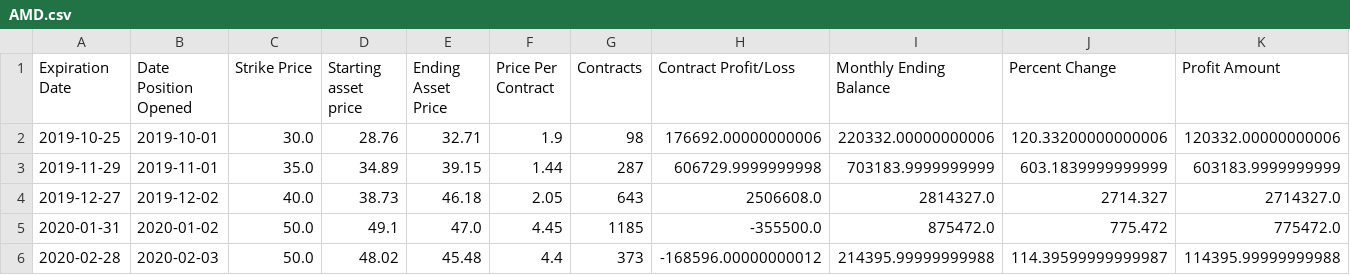
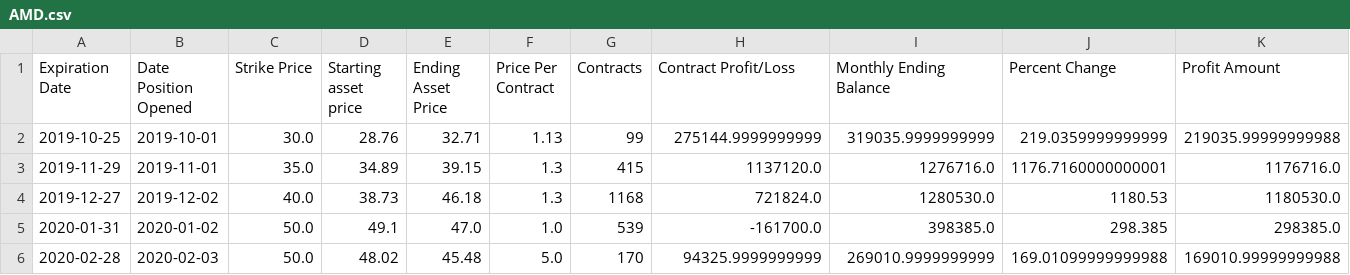
Before and after one commit to ericv105/comp-investment-project, a CSV file: data/outputs/synthetic_long/AMD.csv, drawn as a sheet; only a part is shown; the diff covers the shown part only.

Commit message:
Functional Graphs for Synthetic Long

```diff
--- a/data/outputs/synthetic_long/AMD.csv
+++ b/data/outputs/synthetic_long/AMD.csv
@@ -1,6 +1,6 @@
 Expiration Date,Date Position Opened,Strike Price,Starting asset price,Ending Asset Price,Price Per Contract,Contracts,Contract Profit/Loss,Monthly Ending Balance,Percent Change,Profit Amount
-2019-10-25,2019-10-01,30.0,28.76,32.71,1.9,98,176692.00000000006,220332.00000000006,120.33200000000006,120332.00000000006
-2019-11-29,2019-11-01,35.0,34.89,39.15,1.44,287,606729.9999999998,703183.9999999999,603.1839999999999,603183.9999999999
-2019-12-27,2019-12-02,40.0,38.73,46.18,2.05,643,2506608.0,2814327.0,2714.327,2714327.0
-2020-01-31,2020-01-02,50.0,49.1,47.0,4.45,1185,-355500.0,875472.0,775.472,775472.0
-2020-02-28,2020-02-03,50.0,48.02,45.48,4.4,373,-168596.00000000012,214395.99999999988,114.39599999999987,114395.99999999988
+2019-10-25,2019-10-01,30.0,28.76,32.71,1.13,99,275144.9999999999,319035.9999999999,219.0359999999999,219035.99999999988
+2019-11-29,2019-11-01,35.0,34.89,39.15,1.3,415,1137120.0,1276716.0,1176.7160000000001,1176716.0
+2019-12-27,2019-12-02,40.0,38.73,46.18,1.3,1168,721824.0,1280530.0,1180.53,1180530.0
+2020-01-31,2020-01-02,50.0,49.1,47.0,1.0,539,-161700.0,398385.0,298.385,298385.0
+2020-02-28,2020-02-03,50.0,48.02,45.48,5.0,170,94325.9999999999,269010.9999999999,169.01099999999988,169010.99999999988
```
Also changed, not shown: 1 removed row and 108 edited cells elsewhere in this file, data/outputs/synthetic_long/F.csv, data/outputs/synthetic_long/GM.csv, 10 other files.
